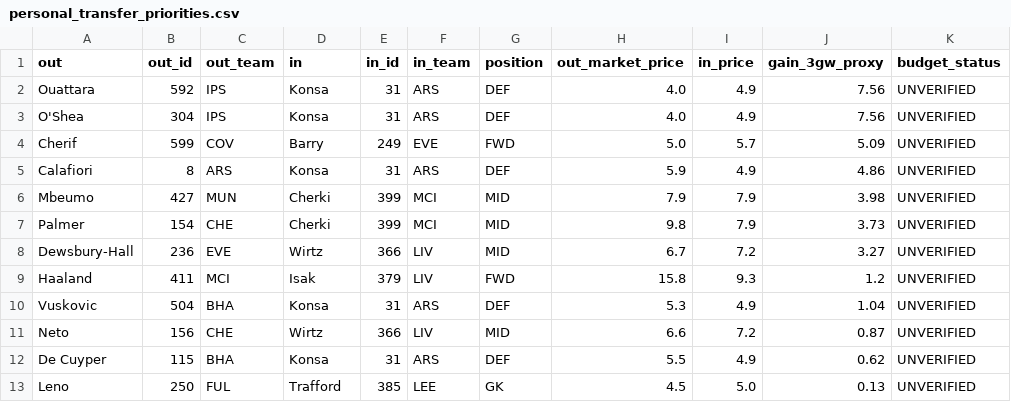
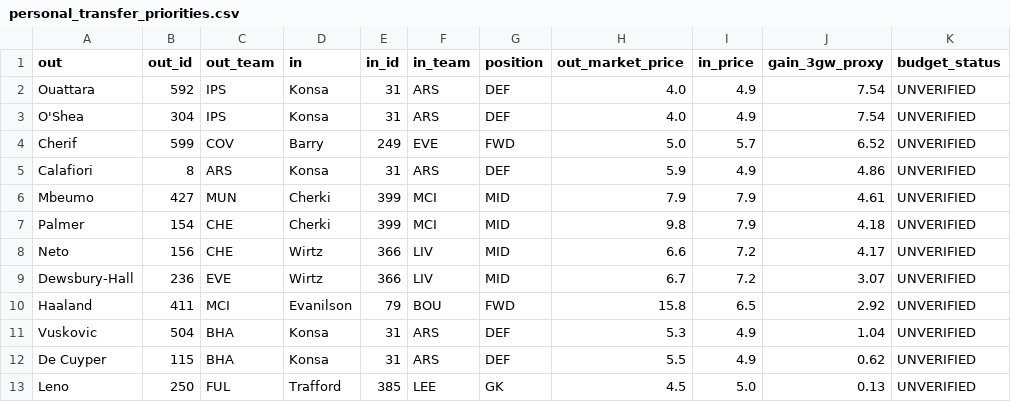
Before and after one commit to Igpa1075/fpl-analytics, a CSV file: data/personal_transfer_priorities.csv, drawn as a sheet.

```diff
--- a/data/personal_transfer_priorities.csv
+++ b/data/personal_transfer_priorities.csv
@@ -1,12 +1,12 @@
 out,out_id,out_team,in,in_id,in_team,position,out_market_price,in_price,gain_3gw_proxy,budget_status
-Ouattara,592,IPS,Konsa,31,ARS,DEF,4.0,4.9,7.56,UNVERIFIED
-O'Shea,304,IPS,Konsa,31,ARS,DEF,4.0,4.9,7.56,UNVERIFIED
-Cherif,599,COV,Barry,249,EVE,FWD,5.0,5.7,5.09,UNVERIFIED
+Ouattara,592,IPS,Konsa,31,ARS,DEF,4.0,4.9,7.54,UNVERIFIED
+O'Shea,304,IPS,Konsa,31,ARS,DEF,4.0,4.9,7.54,UNVERIFIED
+Cherif,599,COV,Barry,249,EVE,FWD,5.0,5.7,6.52,UNVERIFIED
 Calafiori,8,ARS,Konsa,31,ARS,DEF,5.9,4.9,4.86,UNVERIFIED
-Mbeumo,427,MUN,Cherki,399,MCI,MID,7.9,7.9,3.98,UNVERIFIED
-Palmer,154,CHE,Cherki,399,MCI,MID,9.8,7.9,3.73,UNVERIFIED
-Dewsbury-Hall,236,EVE,Wirtz,366,LIV,MID,6.7,7.2,3.27,UNVERIFIED
-Haaland,411,MCI,Isak,379,LIV,FWD,15.8,9.3,1.2,UNVERIFIED
+Mbeumo,427,MUN,Cherki,399,MCI,MID,7.9,7.9,4.61,UNVERIFIED
+Palmer,154,CHE,Cherki,399,MCI,MID,9.8,7.9,4.18,UNVERIFIED
+Neto,156,CHE,Wirtz,366,LIV,MID,6.6,7.2,4.17,UNVERIFIED
+Dewsbury-Hall,236,EVE,Wirtz,366,LIV,MID,6.7,7.2,3.07,UNVERIFIED
+Haaland,411,MCI,Evanilson,79,BOU,FWD,15.8,6.5,2.92,UNVERIFIED
 Vuskovic,504,BHA,Konsa,31,ARS,DEF,5.3,4.9,1.04,UNVERIFIED
-Neto,156,CHE,Wirtz,366,LIV,MID,6.6,7.2,0.87,UNVERIFIED
 De Cuyper,115,BHA,Konsa,31,ARS,DEF,5.5,4.9,0.62,UNVERIFIED
```
Also changed, not shown: data/my_value_ranking.csv, data/personal_transfer_candidates.csv, 25 other files.
